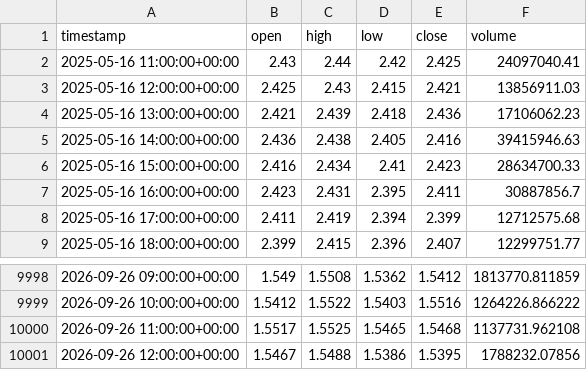
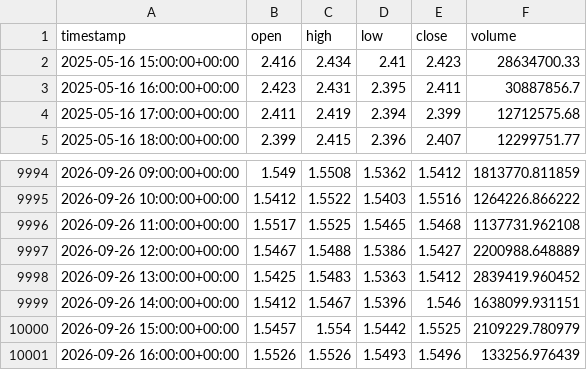
Before and after one commit to punkgenius84/Waynes-World-XRP-Bot, a CSV file: history/XRP.csv, drawn as a sheet; only a part is shown, gaps mark what is left out.

```diff
--- a/history/XRP.csv
+++ b/history/XRP.csv
@@ -1,6 +1,2 @@
 timestamp,open,high,low,close,volume
-2025-05-16 11:00:00+00:00,2.43,2.44,2.42,2.425,24097040.41
-2025-05-16 12:00:00+00:00,2.425,2.43,2.415,2.421,13856911.03
-2025-05-16 13:00:00+00:00,2.421,2.439,2.418,2.436,17106062.23
-2025-05-16 14:00:00+00:00,2.436,2.438,2.405,2.416,39415946.63
 2025-05-16 15:00:00+00:00,2.416,2.434,2.41,2.423,28634700.33
@@ -10000,2 +9996,6 @@ timestamp,open,high,low,close,volume
 2026-09-26 11:00:00+00:00,1.5517,1.5525,1.5465,1.5468,1137731.962108
-2026-09-26 12:00:00+00:00,1.5467,1.5488,1.5386,1.5395,1788232.07856
+2026-09-26 12:00:00+00:00,1.5467,1.5488,1.5386,1.5427,2200988.648889
+2026-09-26 13:00:00+00:00,1.5425,1.5483,1.5363,1.5412,2839419.960452
+2026-09-26 14:00:00+00:00,1.5412,1.5467,1.5396,1.546,1638099.931151
+2026-09-26 15:00:00+00:00,1.5457,1.554,1.5442,1.5525,2109229.780979
+2026-09-26 16:00:00+00:00,1.5526,1.5526,1.5493,1.5496,133256.976439
```
